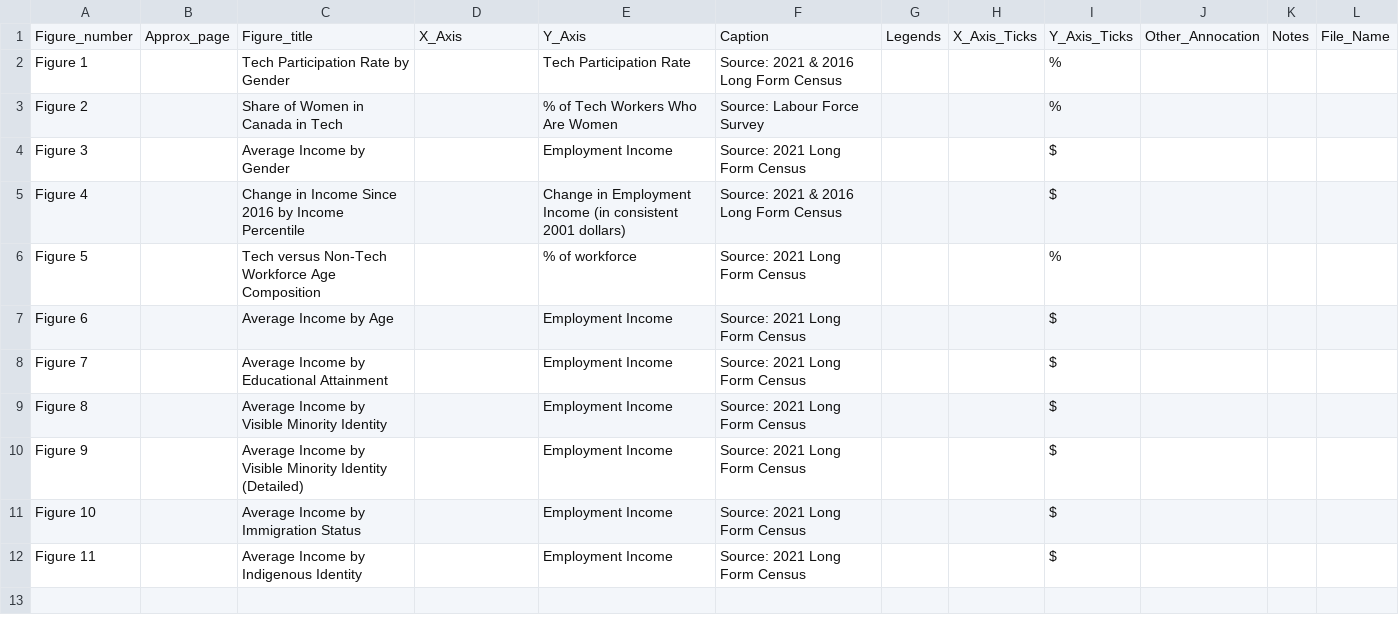
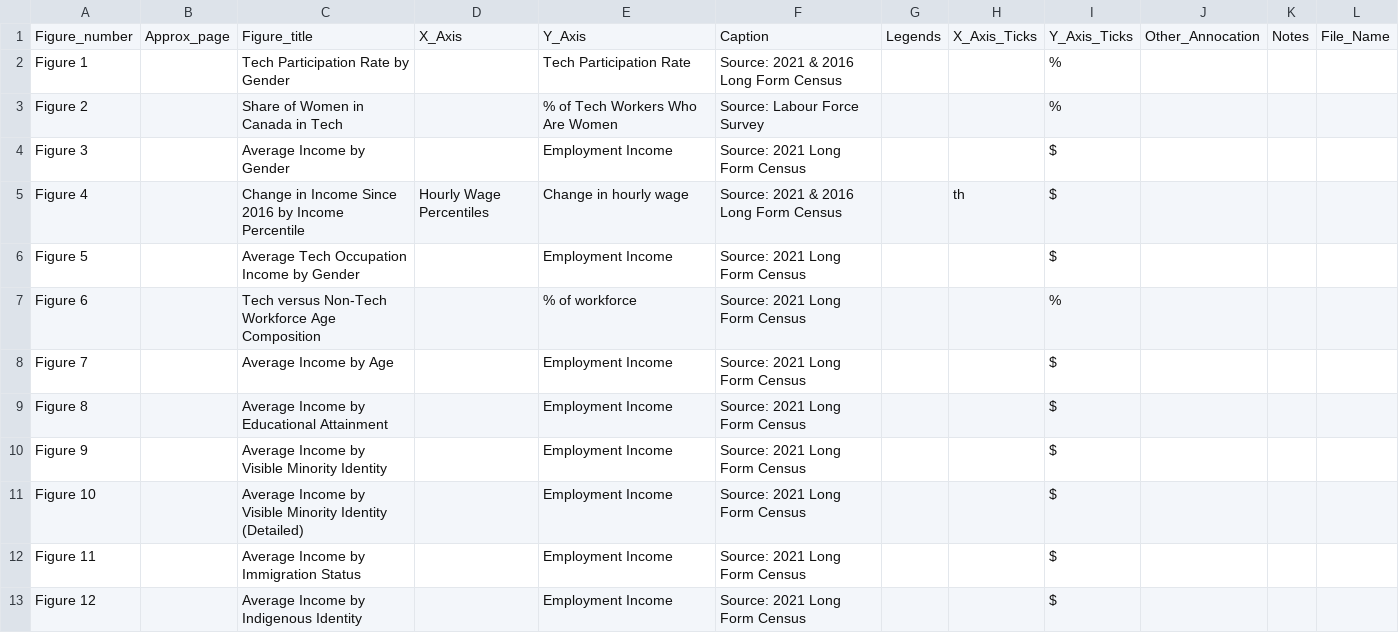
Before and after one commit to thedaisTMU/tech-workers-2024, a CSV file: Graphs - 2/Graphs_spreadsheet.csv, drawn as a sheet.

```diff
--- a/Graphs - 2/Graphs_spreadsheet.csv
+++ b/Graphs - 2/Graphs_spreadsheet.csv
@@ -4,9 +4,10 @@ Figure 2,,Share of Women in Canada in Tech,,% of Tech Workers Who Are Women,Sour
 Figure 3,,Average Income by Gender,,Employment Income,Source: 2021 Long Form Census,,,$,,,
-Figure 4,,Change in Income Since 2016 by Income Percentile,,Change in Employment Income (in consistent 2001 dollars),Source: 2021 & 2016 Long Form Census,,,$,,,
-Figure 5,,Tech versus Non-Tech Workforce Age Composition,,% of workforce,Source: 2021 Long Form Census,,,%,,,
-Figure 6,,Average Income by Age,,Employment Income,Source: 2021 Long Form Census,,,$,,,
-Figure 7,,Average Income by Educational Attainment,,Employment Income,Source: 2021 Long Form Census,,,$,,,
-Figure 8,,Average Income by Visible Minority Identity,,Employment Income,Source: 2021 Long Form Census,,,$,,,
-Figure 9,,Average Income by Visible Minority Identity (Detailed),,Employment Income,Source: 2021 Long Form Census,,,$,,,
-Figure 10,,Average Income by Immigration Status,,Employment Income,Source: 2021 Long Form Census,,,$,,,
-Figure 11,,Average Income by Indigenous Identity,,Employment Income,Source: 2021 Long Form Census,,,$,,,
+Figure 4,,Change in Income Since 2016 by Income Percentile,Hourly Wage Percentiles,Change in hourly wage,Source: 2021 & 2016 Long Form Census,,th,$,,,
+Figure 5,,Average Tech Occupation Income by Gender,,Employment Income,Source: 2021 Long Form Census,,,$,,,
+Figure 6,,Tech versus Non-Tech Workforce Age Composition,,% of workforce,Source: 2021 Long Form Census,,,%,,,
+Figure 7,,Average Income by Age,,Employment Income,Source: 2021 Long Form Census,,,$,,,
+Figure 8,,Average Income by Educational Attainment,,Employment Income,Source: 2021 Long Form Census,,,$,,,
+Figure 9,,Average Income by Visible Minority Identity,,Employment Income,Source: 2021 Long Form Census,,,$,,,
+Figure 10,,Average Income by Visible Minority Identity (Detailed),,Employment Income,Source: 2021 Long Form Census,,,$,,,
+Figure 11,,Average Income by Immigration Status,,Employment Income,Source: 2021 Long Form Census,,,$,,,
+Figure 12,,Average Income by Indigenous Identity,,Employment Income,Source: 2021 Long Form Census,,,$,,,
```
Also changed, not shown: Graphs - 2/Figure_10.csv, Graphs - 2/Figure_4.csv, 8 other files.
